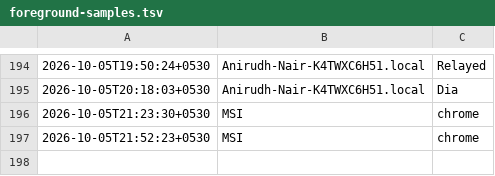
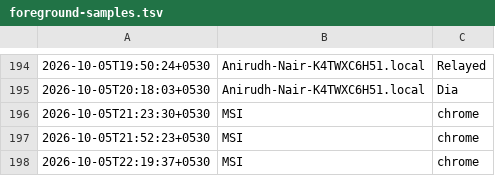
Before and after one commit to anirnair/daymeter, a TSV file: public/foreground-samples.tsv, drawn as a sheet; only a part is shown, gaps mark what is left out.

```diff
--- a/public/foreground-samples.tsv
+++ b/public/foreground-samples.tsv
@@ -197 +197,2 @@
 2026-10-05T21:52:23+0530	MSI	chrome
+2026-10-05T22:19:37+0530	MSI	chrome
```
Also changed, not shown: 4 other files.
